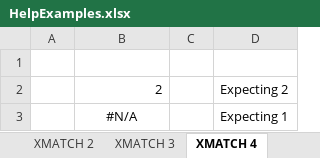
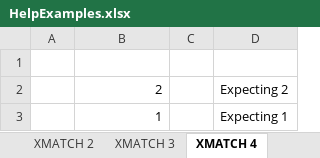
Before and after one commit to Excel-DNA/XFunctions, an Excel workbook: Examples/HelpExamples.xlsx, sheet XMATCH 4, drawn as a sheet; values as stored, in another font and other column widths than the file's, no borders; the diff names each change by its address in the sheet, - before the commit and + after, or states it on an @@ line.

```diff
--- a/Examples/HelpExamples.xlsx (sheet XMATCH 4)
+++ b/Examples/HelpExamples.xlsx (sheet XMATCH 4)
-B3: #N/A
+B3: 1
-B3 alignment: center
+B3 alignment: right
```
Also changed, not shown: sheet XLOOKUP 2, sheet XMATCH 2, 1 other file.
